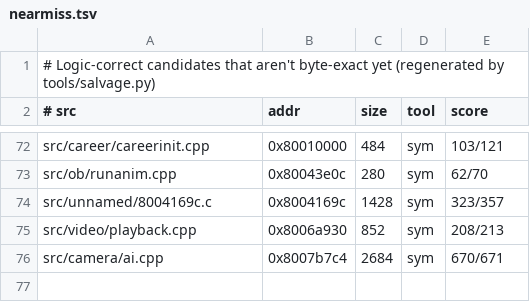
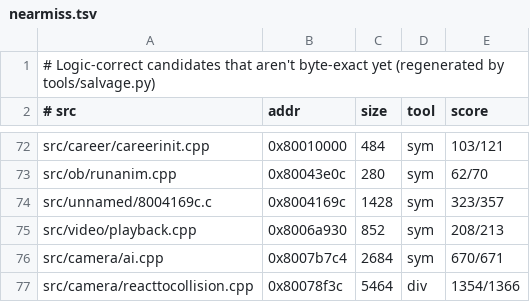
Before and after one commit to LANCommander/THPS, a TSV file: decomp/nearmiss.tsv, drawn as a sheet; only a part is shown, gaps mark what is left out; the diff names each change by its address in the sheet, - before the commit and + after, or states it on an @@ line.

```diff
--- a/decomp/nearmiss.tsv
+++ b/decomp/nearmiss.tsv
+row 77: src/camera/reacttocollision.cpp | 0x80078f3c | 5464 | div | 1354/1366
```
Also changed, not shown: 3 other files.
